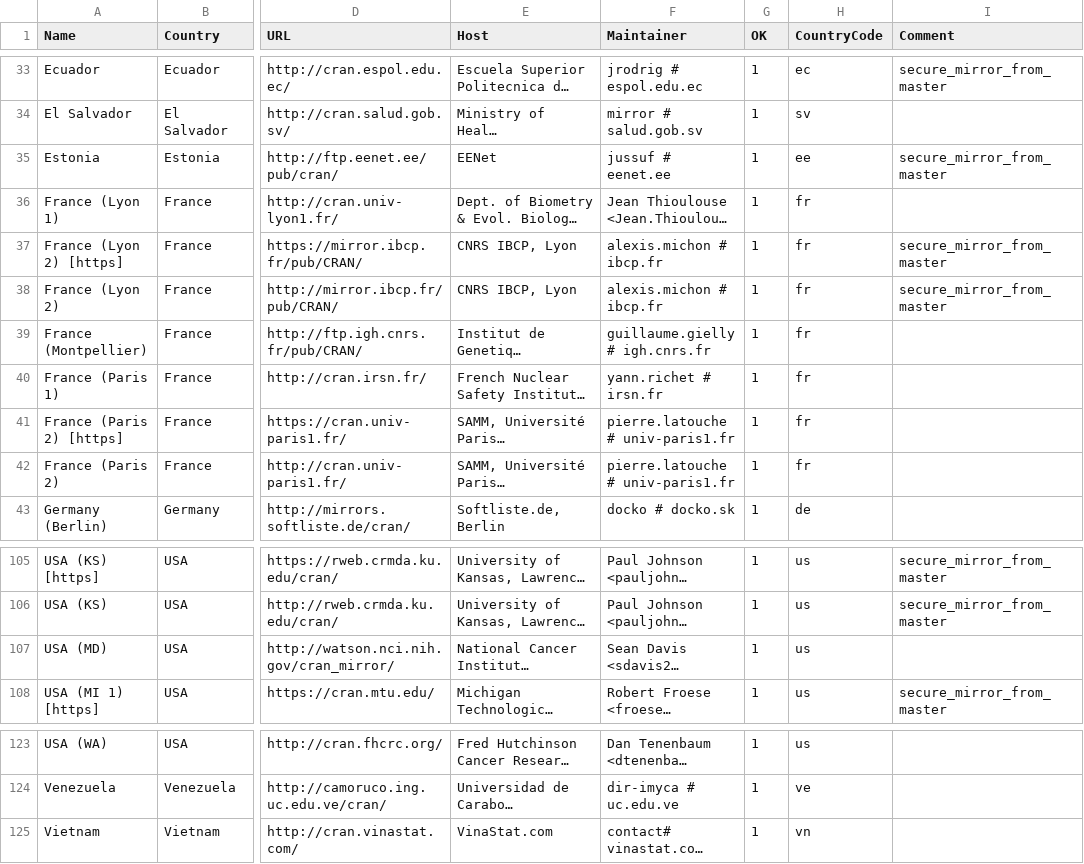
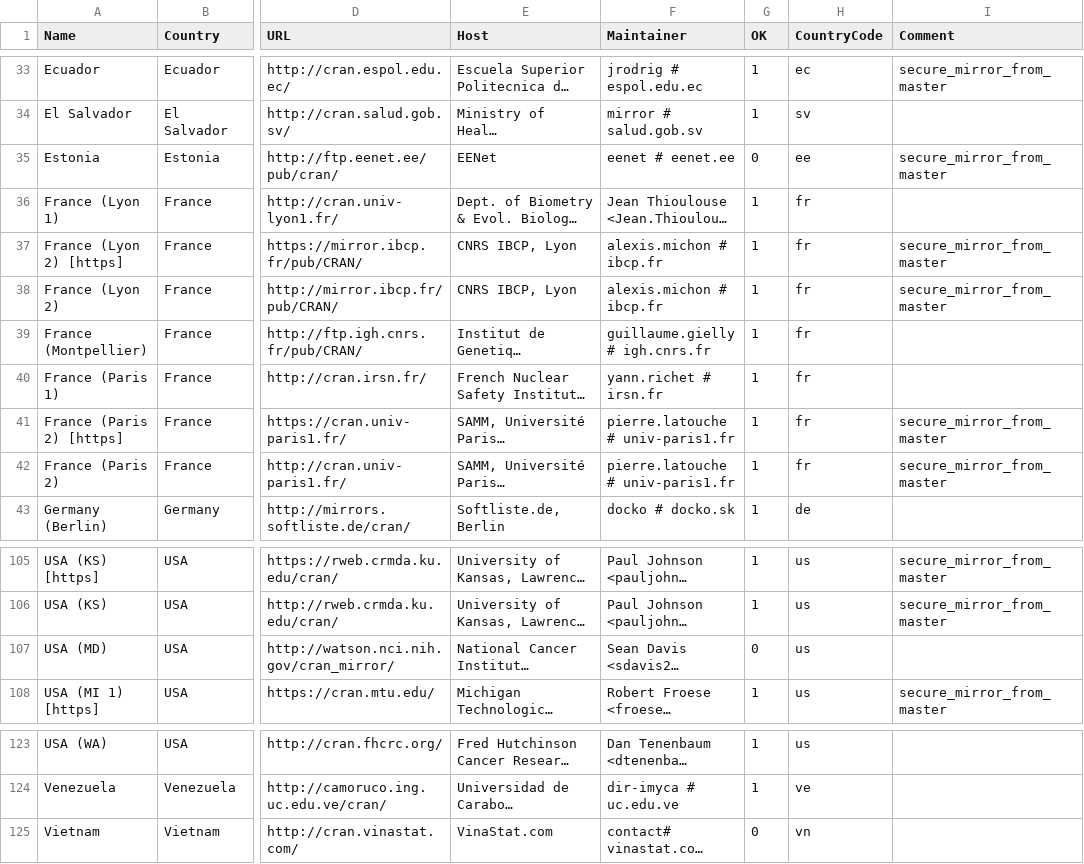
Before and after one commit to r-devel/r-svn, a CSV file: doc/CRAN_mirrors.csv, drawn as a sheet; only a part is shown, gaps mark what is left out; long unchanged cells end in …; the diff names each change by its address in the sheet, - before the commit and + after, or states it on an @@ line.

Commit message:
Updated.
git-svn-id: https://svn.r-project.org/R/trunk@69597 00db46b3-68df-0310-9c12-caf00c1e9a41

```diff
--- a/doc/CRAN_mirrors.csv
+++ b/doc/CRAN_mirrors.csv
-F35 (Maintainer): jussuf # eenet.ee
+F35 (Maintainer): eenet # eenet.ee
-G35 (OK): 1
+G35 (OK): 0
-I41:I42 (Comment): (empty)
+I41:I42 (Comment): secure_mirror_from_master
-G107 (OK): 1
+G107 (OK): 0
-G125 (OK): 1
+G125 (OK): 0
```
